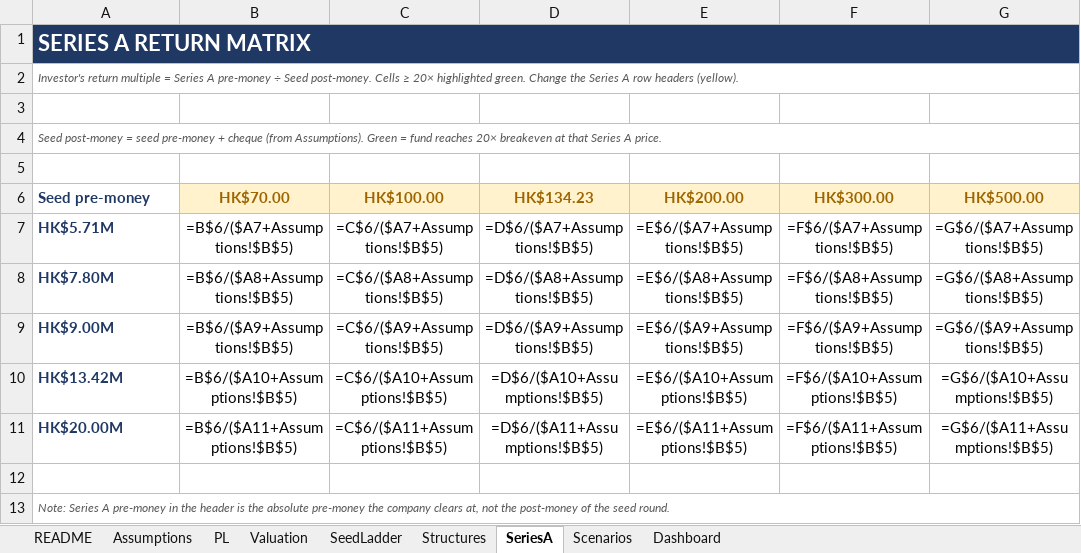
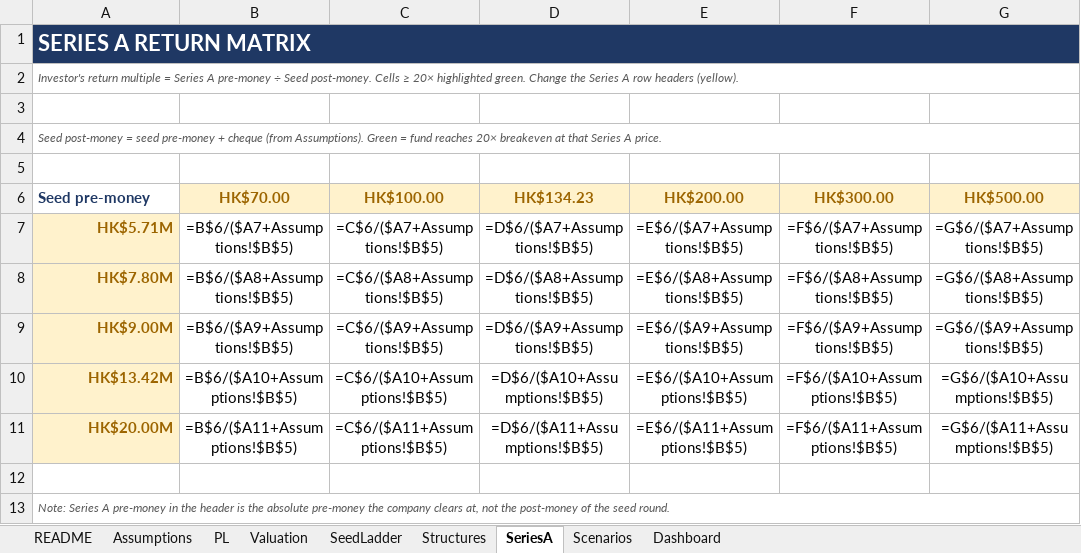
Before and after one commit to iamironmanstanleychan/FRONTend, an Excel workbook: keeSpeeD/VC_memo/KungFu_Negotiation_Model.xlsx, sheet SeriesA, drawn as a sheet; values as stored, in another font and other column widths than the file's, no borders; formulas without a stored value are shown as written; conditional formats not drawn; the diff names each change by its address in the sheet, - before the commit and + after, or states it on an @@ line.

```diff
--- a/keeSpeeD/VC_memo/KungFu_Negotiation_Model.xlsx (sheet SeriesA)
+++ b/keeSpeeD/VC_memo/KungFu_Negotiation_Model.xlsx (sheet SeriesA)
@@ A7:A11 fill: none → #FFF2CC, text colour: #1F3864 → #9C6500, alignment: left → right @@
```
Also changed, not shown: sheet Valuation, keeSpeeD/VC_memo/._KungFu_Negotiation_Model.xlsx.
